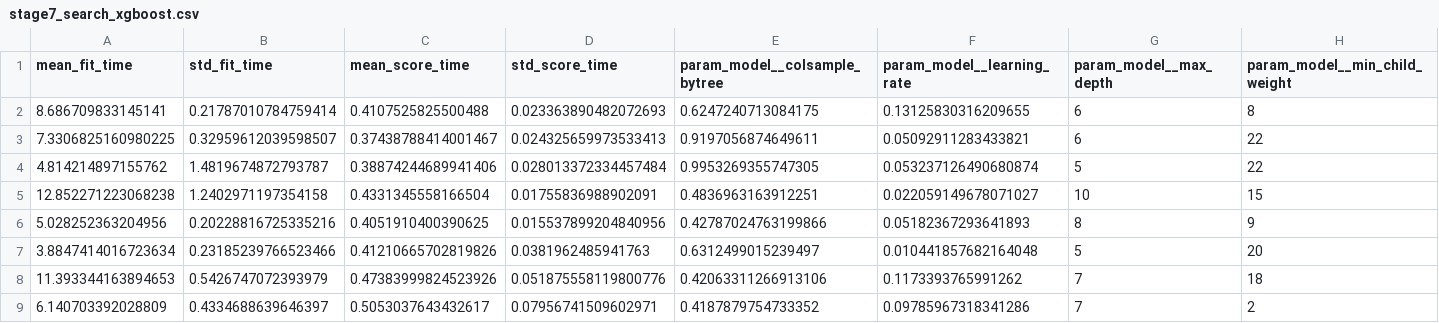
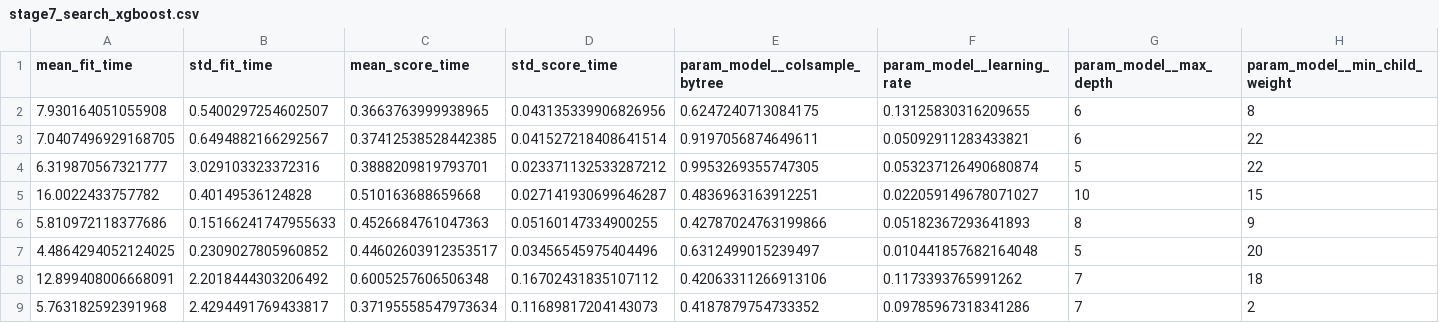
Before and after one commit to vinuridahanayake/airbnb-price-prediction, a CSV file: results/stage7_search_xgboost.csv, drawn as a sheet; only a part is shown; the diff covers the shown part only; the diff names each change by its address in the sheet, - before the commit and + after, or states it on an @@ line.

```diff
--- a/results/stage7_search_xgboost.csv
+++ b/results/stage7_search_xgboost.csv
-A2 (mean_fit_time): 8.686709833145141
+A2 (mean_fit_time): 7.930164051055908
-B2 (std_fit_time): 0.21787010784759414
+B2 (std_fit_time): 0.5400297254602507
-C2 (mean_score_time): 0.4107525825500488
+C2 (mean_score_time): 0.3663763999938965
-D2 (std_score_time): 0.023363890482072693
+D2 (std_score_time): 0.043135339906826956
-A3 (mean_fit_time): 7.3306825160980225
+A3 (mean_fit_time): 7.0407496929168705
-B3 (std_fit_time): 0.32959612039598507
+B3 (std_fit_time): 0.6494882166292567
-C3 (mean_score_time): 0.37438788414001467
+C3 (mean_score_time): 0.37412538528442385
-D3 (std_score_time): 0.024325659973533413
+D3 (std_score_time): 0.041527218408641514
-A4 (mean_fit_time): 4.814214897155762
+A4 (mean_fit_time): 6.319870567321777
-B4 (std_fit_time): 1.4819674872793787
+B4 (std_fit_time): 3.029103323372316
-C4 (mean_score_time): 0.38874244689941406
+C4 (mean_score_time): 0.3888209819793701
-D4 (std_score_time): 0.028013372334457484
+D4 (std_score_time): 0.023371132533287212
-A5 (mean_fit_time): 12.852271223068238
+A5 (mean_fit_time): 16.0022433757782
-B5 (std_fit_time): 1.2402971197354158
+B5 (std_fit_time): 0.40149536124828
-C5 (mean_score_time): 0.4331345558166504
+C5 (mean_score_time): 0.510163688659668
-D5 (std_score_time): 0.01755836988902091
+D5 (std_score_time): 0.027141930699646287
-A6 (mean_fit_time): 5.028252363204956
+A6 (mean_fit_time): 5.810972118377686
-B6 (std_fit_time): 0.20228816725335216
+B6 (std_fit_time): 0.15166241747955633
-C6 (mean_score_time): 0.4051910400390625
+C6 (mean_score_time): 0.4526684761047363
-D6 (std_score_time): 0.015537899204840956
+D6 (std_score_time): 0.05160147334900255
-A7 (mean_fit_time): 3.8847414016723634
+A7 (mean_fit_time): 4.4864294052124025
-B7 (std_fit_time): 0.23185239766523466
+B7 (std_fit_time): 0.2309027805960852
-C7 (mean_score_time): 0.41210665702819826
+C7 (mean_score_time): 0.44602603912353517
-D7 (std_score_time): 0.0381962485941763
+D7 (std_score_time): 0.03456545975404496
-A8 (mean_fit_time): 11.393344163894653
+A8 (mean_fit_time): 12.899408006668091
-B8 (std_fit_time): 0.5426747072393979
+B8 (std_fit_time): 2.2018444303206492
-C8 (mean_score_time): 0.47383999824523926
+C8 (mean_score_time): 0.6005257606506348
-D8 (std_score_time): 0.051875558119800776
+D8 (std_score_time): 0.16702431835107112
-A9 (mean_fit_time): 6.140703392028809
+A9 (mean_fit_time): 5.763182592391968
-B9 (std_fit_time): 0.4334688639646397
+B9 (std_fit_time): 2.4294491769433817
-C9 (mean_score_time): 0.5053037643432617
+C9 (mean_score_time): 0.37195558547973634
-D9 (std_score_time): 0.07956741509602971
+D9 (std_score_time): 0.11689817204143073
```
Also changed, not shown: 48 edited cells elsewhere in this file, results/stage7_experiments.csv, results/stage7_search_knn.csv, 15 other files.
